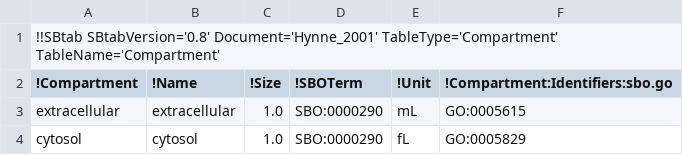
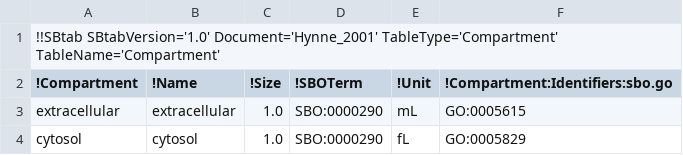
Before and after one commit to tlubitz/SBtab, a TSV file: sbtab_examples/BIOMD0000000061_Compartment.tsv, drawn as a sheet.

```diff
--- a/sbtab_examples/BIOMD0000000061_Compartment.tsv
+++ b/sbtab_examples/BIOMD0000000061_Compartment.tsv
@@ -1,2 +1,2 @@
-!!SBtab SBtabVersion='0.8' Document='Hynne_2001' TableType='Compartment' TableName='Compartment'					
+!!SBtab SBtabVersion='1.0' Document='Hynne_2001' TableType='Compartment' TableName='Compartment'					
 !Compartment	!Name	!Size	!SBOTerm	!Unit	!Compartment:Identifiers:sbo.go
```
Also changed, not shown: sbtab_examples/BIOMD0000000061_Compound.tsv, sbtab_examples/BIOMD0000000061_Enzyme.tsv, 9 other files.
